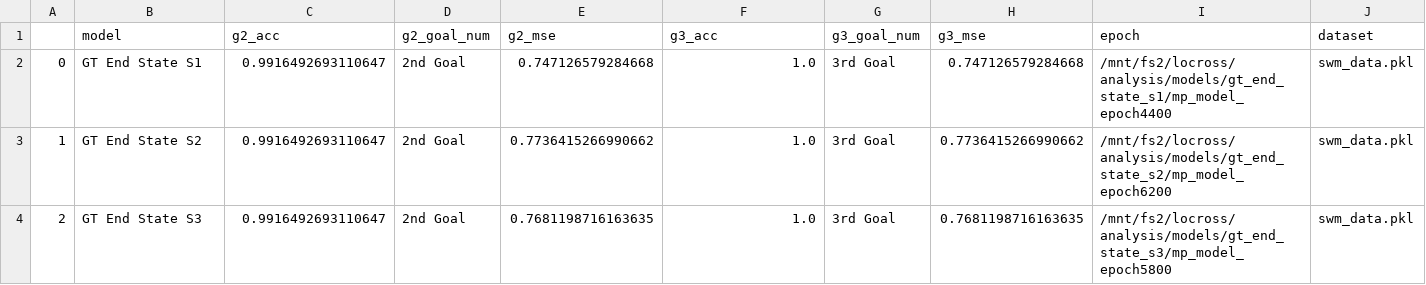
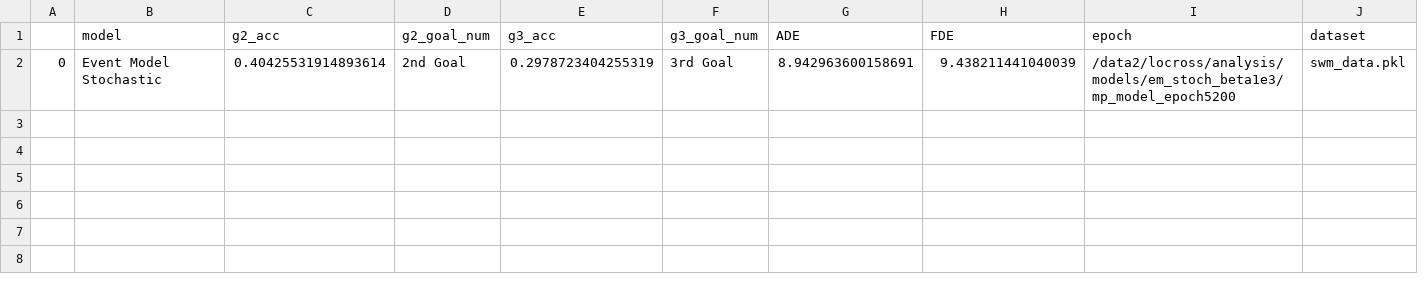
Before and after one commit to locross93/SocialWorldModeling, a CSV file: results/eval_multigoal_events.csv, drawn as a sheet; removed rows and columns are numbered as before the commit, all else as after; the diff names each change by its address in the sheet, - before the commit and + after, or states it on an @@ line.

```diff
--- a/results/eval_multigoal_events.csv
+++ b/results/eval_multigoal_events.csv
-column E (g2_mse), row 2: 0.747126579284668
+column G (ADE), row 2: 8.942963600158691
-H1: g3_mse
+H1: FDE
-B2 (model): GT End State S1
+B2 (model): Event Model Stochastic
-C2 (g2_acc): 0.9916492693110647
+C2 (g2_acc): 0.40425531914893614
-E2 (g3_acc): 1.0
+E2 (g3_acc): 0.2978723404255319
-H2 (FDE): 0.747126579284668
+H2 (FDE): 9.438211441040039
-I2 (epoch): /mnt/fs2/locross/analysis/models/gt_end_state_s1/mp_model_epoch4400
+I2 (epoch): /data2/locross/analysis/models/em_stoch_beta1e3/mp_model_epoch5200
-row 3: 1 | GT End State S2 | 0.9916492693110647 | 2nd Goal | 0.7736415266990662 | 1.0 | 3rd Goal | 0.7736415266990662 | /mnt/fs2/locross/analysis/models/gt_end_state_s2/mp_model_epoch6200 | swm_data.pkl
-row 4: 2 | GT End State S3 | 0.9916492693110647 | 2nd Goal | 0.7681198716163635 | 1.0 | 3rd Goal | 0.7681198716163635 | /mnt/fs2/locross/analysis/models/gt_end_state_s3/mp_model_epoch5800 | swm_data.pkl
```
Also changed, not shown: results/all_results_goal_events.csv, 14 other files.
